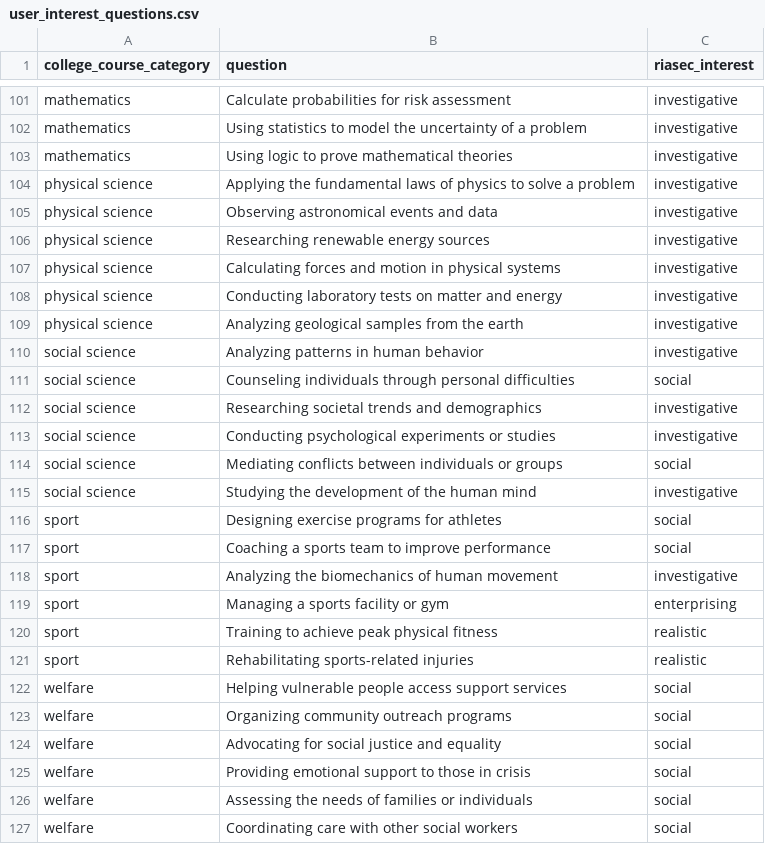
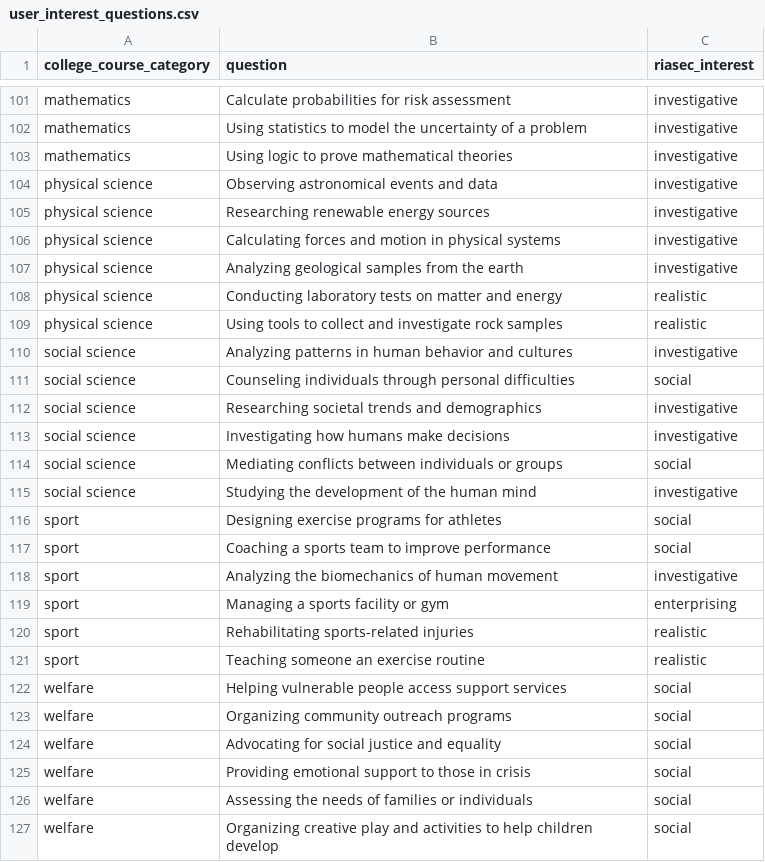
Before and after one commit to brendanmcc02/masters-thesis, a CSV file: college-course-recommender-system/user_interest_questions.csv, drawn as a sheet; only a part is shown, gaps mark what is left out.

Commit message:
first draft of questions done

```diff
--- a/college-course-recommender-system/user_interest_questions.csv
+++ b/college-course-recommender-system/user_interest_questions.csv
@@ -103,3 +103,2 @@ mathematics,Using statistics to model the uncertainty of a problem,investigative
 mathematics,Using logic to prove mathematical theories,investigative
-physical science,Applying the fundamental laws of physics to solve a problem,investigative
 physical science,Observing astronomical events and data,investigative
@@ -107,8 +106,9 @@ physical science,Researching renewable energy sources,investigative
 physical science,Calculating forces and motion in physical systems,investigative
-physical science,Conducting laboratory tests on matter and energy,investigative
 physical science,Analyzing geological samples from the earth,investigative
-social science,Analyzing patterns in human behavior,investigative
+physical science,Conducting laboratory tests on matter and energy,realistic
+physical science,Using tools to collect and investigate rock samples,realistic
+social science,Analyzing patterns in human behavior and cultures,investigative
 social science,Counseling individuals through personal difficulties,social
 social science,Researching societal trends and demographics,investigative
-social science,Conducting psychological experiments or studies,investigative
+social science,Investigating how humans make decisions,investigative
 social science,Mediating conflicts between individuals or groups,social
@@ -119,4 +119,4 @@ sport,Analyzing the biomechanics of human movement,investigative
 sport,Managing a sports facility or gym,enterprising
-sport,Training to achieve peak physical fitness,realistic
 sport,Rehabilitating sports-related injuries,realistic
+sport,Teaching someone an exercise routine,realistic
 welfare,Helping vulnerable people access support services,social
@@ -126,2 +126,2 @@ welfare,Providing emotional support to those in crisis,social
 welfare,Assessing the needs of families or individuals,social
-welfare,Coordinating care with other social workers,social
+welfare,Organizing creative play and activities to help children develop,social
```
Also changed, not shown: 2 other files.
